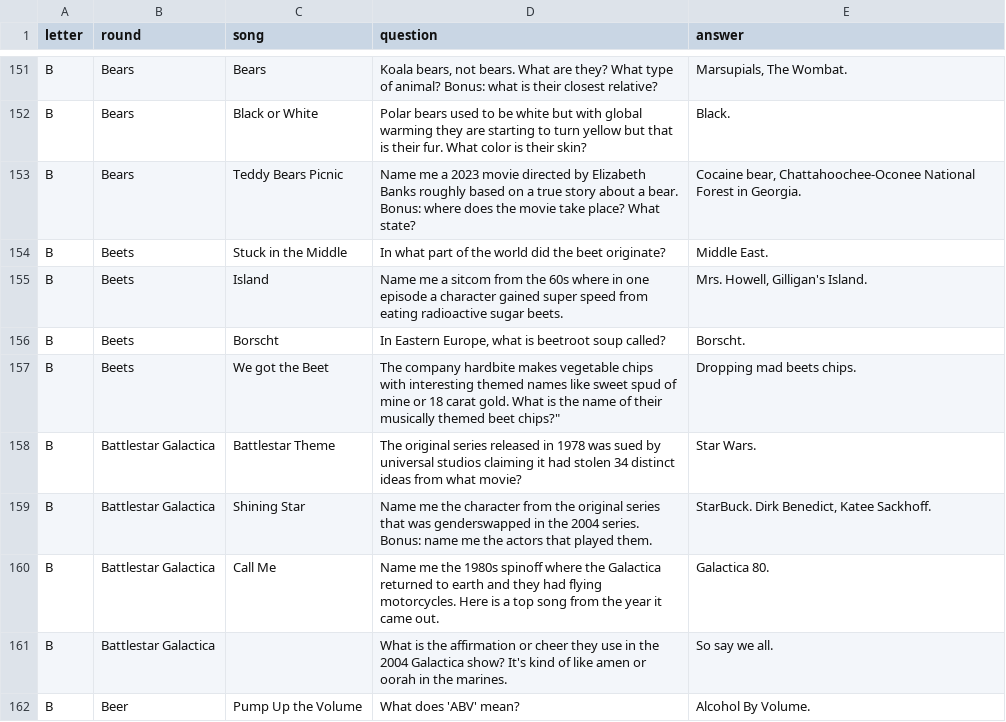
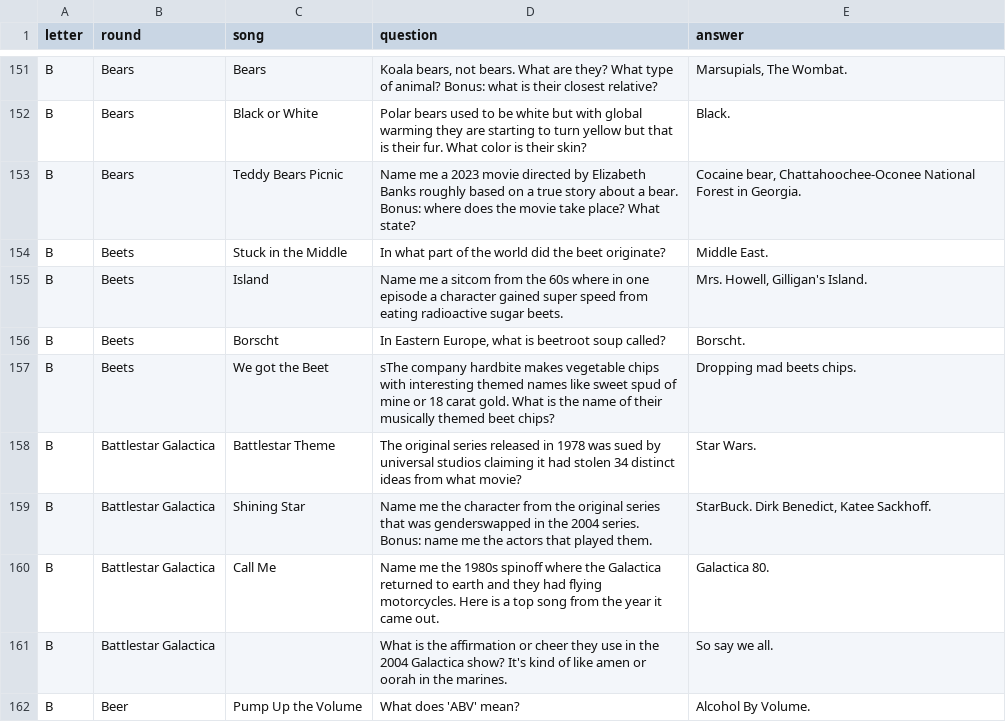
Before and after one commit to BOUCKY/Trivia_FAQtory, a CSV file: server/trivia.csv, drawn as a sheet; only a part is shown, gaps mark what is left out.

Commit message:
Fix Typo

```diff
--- a/server/trivia.csv
+++ b/server/trivia.csv
@@ -156,3 +156,3 @@ B,Beets,Island,"Name me a sitcom from the 60s where in one episode a character g
 B,Beets,Borscht,"In Eastern Europe, what is beetroot soup called?","Borscht."
-B,Beets,We got the Beet,The company hardbite makes vegetable chips with interesting  themed names like sweet spud of mine or 18 carat gold. What is the name of their musically themed beet chips?","Dropping mad beets chips."
+B,Beets,We got the Beet,"sThe company hardbite makes vegetable chips with interesting  themed names like sweet spud of mine or 18 carat gold. What is the name of their musically themed beet chips?","Dropping mad beets chips."
 B,Battlestar Galactica,Battlestar Theme,"The original series released in 1978 was sued by universal studios claiming it had stolen 34 distinct ideas from what movie?","Star Wars."
```
